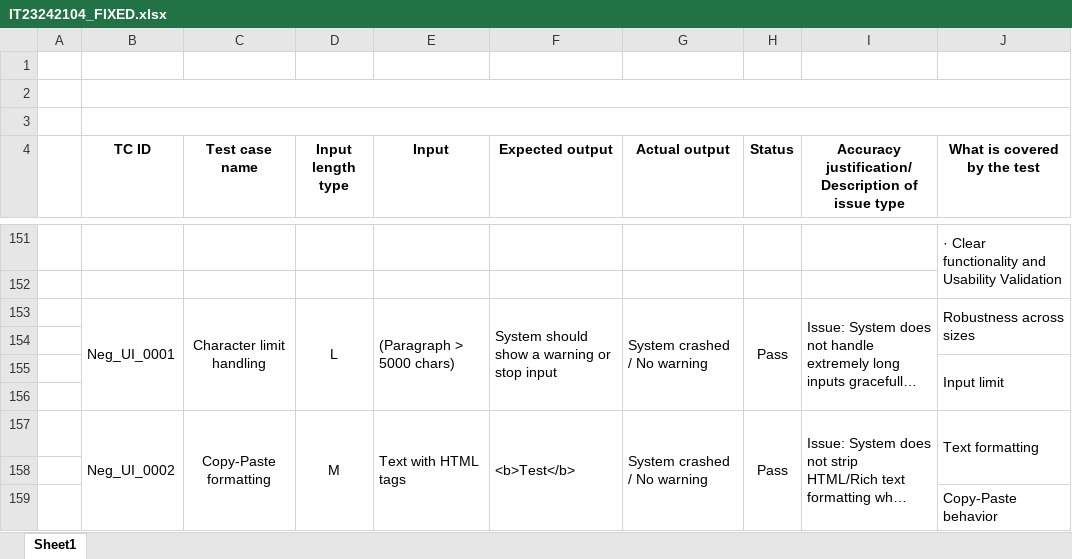
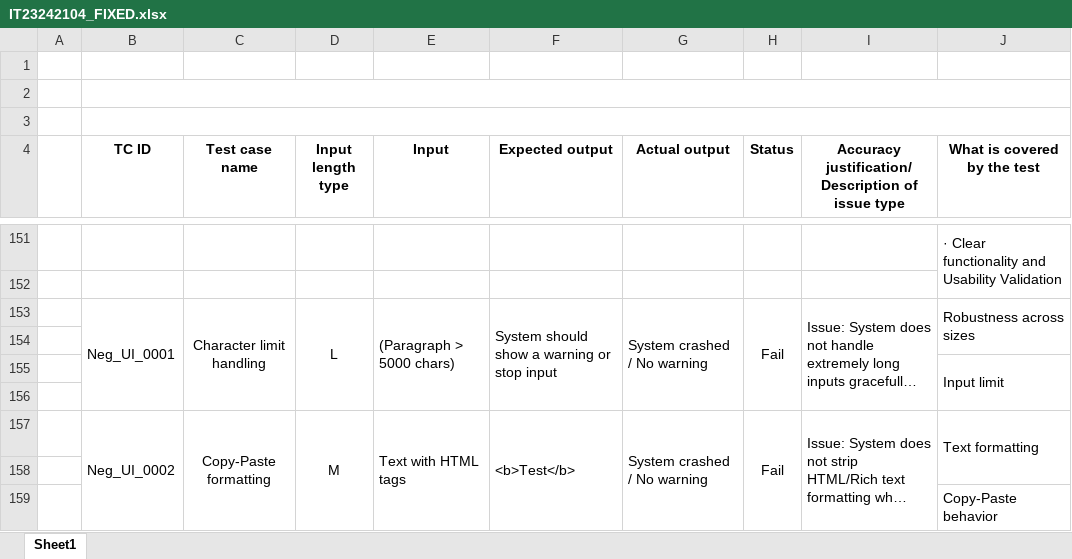
Before and after one commit to Vihanga09/IT23242104-Swift-Translator-Automation, an Excel workbook: IT23242104_FIXED.xlsx, sheet Sheet1, drawn as a sheet; only a part is shown, gaps mark what is left out; long unchanged cells end in …; values as stored, in another font and other column widths than the file's, no borders; the diff names each change by its address in the sheet, - before the commit and + after, or states it on an @@ line.

Commit message:
Updated  status columnb in excel file

```diff
--- a/IT23242104_FIXED.xlsx (sheet Sheet1)
+++ b/IT23242104_FIXED.xlsx (sheet Sheet1)
-H153 (Status): Pass
+H153 (Status): Fail
-H157 (Status): Pass
+H157 (Status): Fail
```
